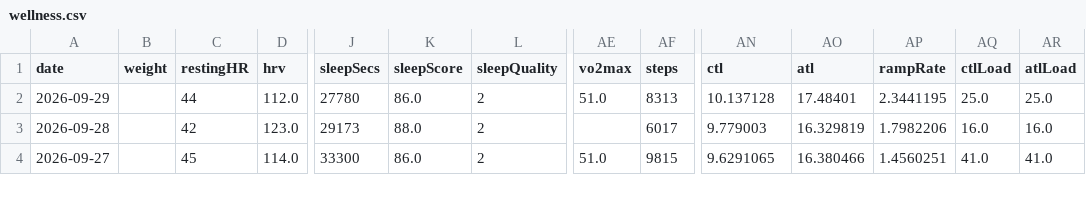
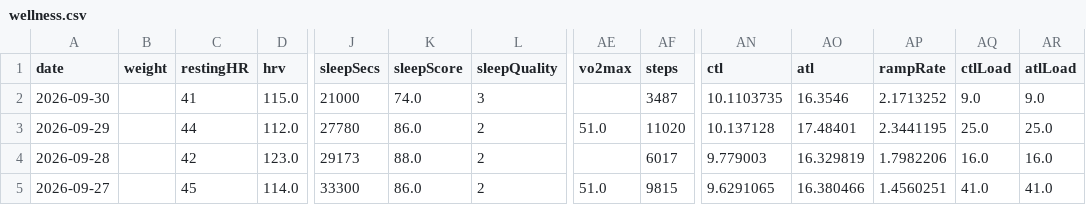
Before and after one commit to giovannispinelli08-a11y/Personal_Training_Programme, a CSV file: data/wellness.csv, drawn as a sheet; only a part is shown, gaps mark what is left out; addresses are those after the commit; rows hold the shown columns only; the diff names each change by its address in the sheet, - before the commit and + after, or states it on an @@ line.

```diff
--- a/data/wellness.csv
+++ b/data/wellness.csv
+row 2: 2026-09-30 |  | 41 | 115.0 | 21000 | 74.0 | 3 |  | 3487 | 10.1103735 | 16.3546 | 2.1713252 | 9.0 | 9.0
-AF3 (steps): 8313
+AF3 (steps): 11020
```
Also changed, not shown: data/summary.csv, 4 other files.
